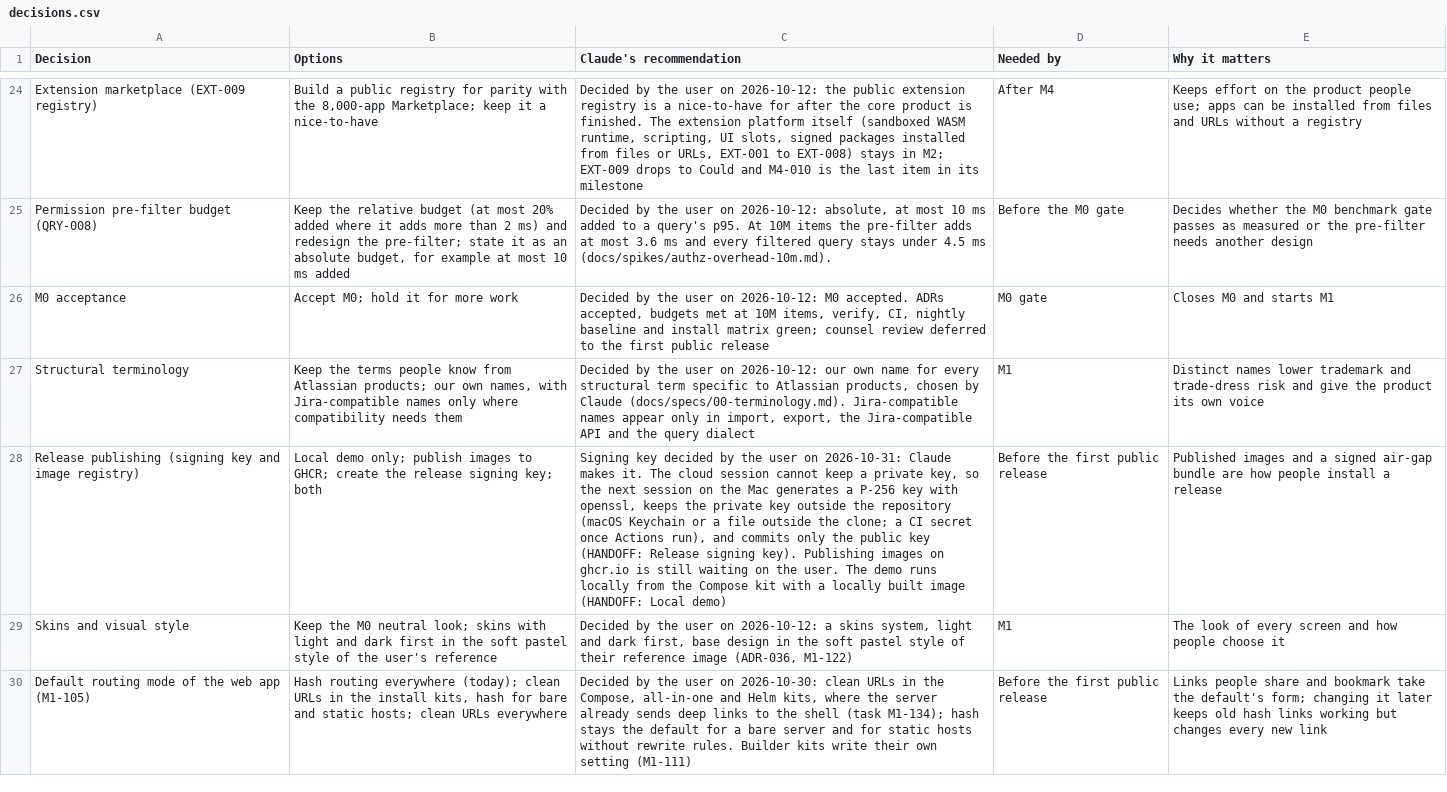
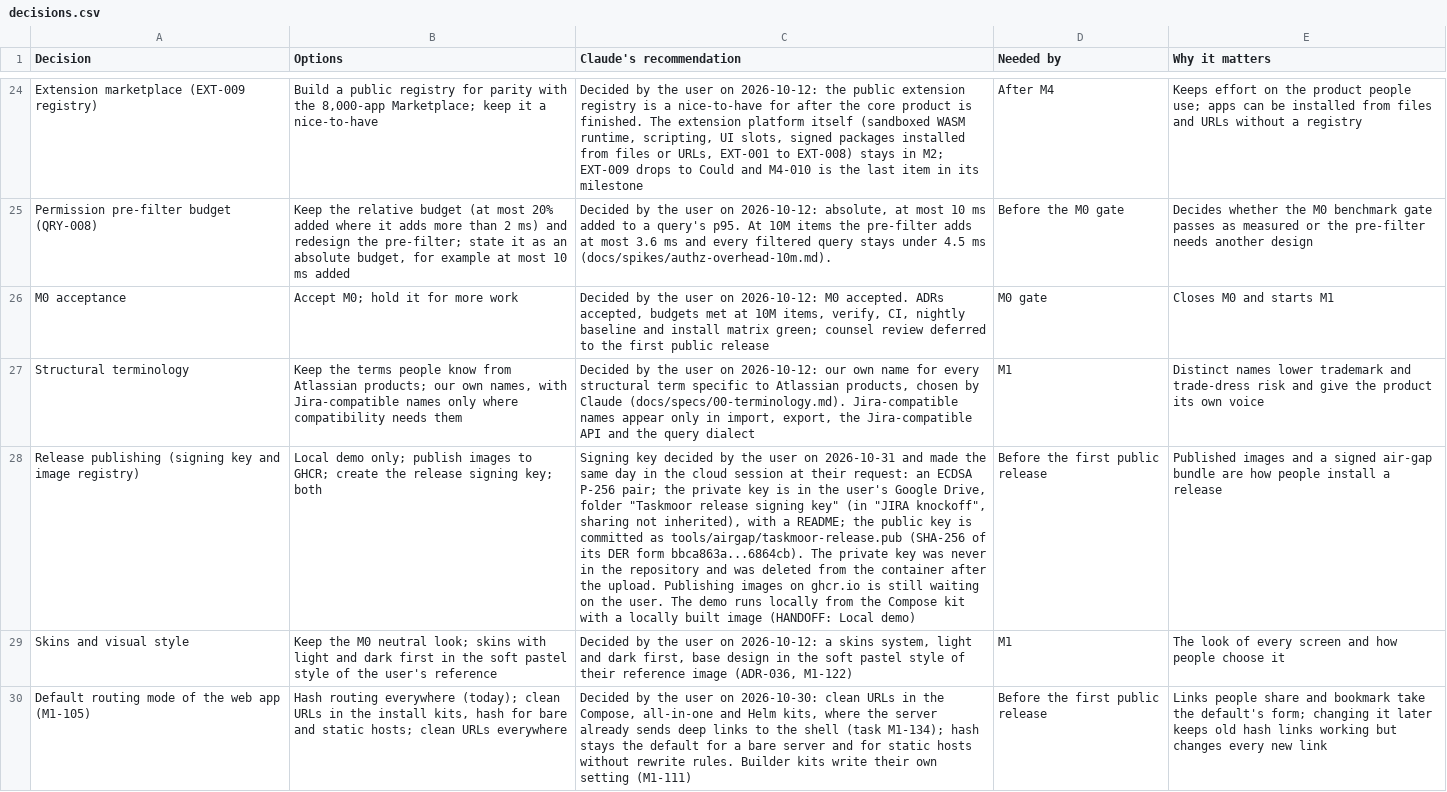
Before and after one commit to rockersands/taskmoor, a CSV file: docs/plan/decisions.csv, drawn as a sheet; only a part is shown, gaps mark what is left out; the diff names each change by its address in the sheet, - before the commit and + after, or states it on an @@ line.

```diff
--- a/docs/plan/decisions.csv
+++ b/docs/plan/decisions.csv
-C28 (Claude's recommendation): …user on 2026-10-31: Claude makes it. The cloud session cannot keep a private key, so the next session on the Mac generates a P-256 key with openssl, keeps the private key outside the repository (macOS Keychain or a file outside the clone; a CI secret once Actions run), and commits only the public key (HANDOFF: Release signing key). Publishing images…
+C28 (Claude's recommendation): …user on 2026-10-31 and made the same day in the cloud session at their request: an ECDSA P-256 pair; the private key is in the user's Google Drive, folder "Taskmoor release signing key" (in "JIRA knockoff", sharing not inherited), with a README; the public key is committed as tools/airgap/taskmoor-release.pub (SHA-256 of its DER form bbca863a...6864cb). The private key was never in the repository and was deleted from the container after the upload. Publishing images…
```
Also changed, not shown: docs/plan/progress.csv, 2 other files.
